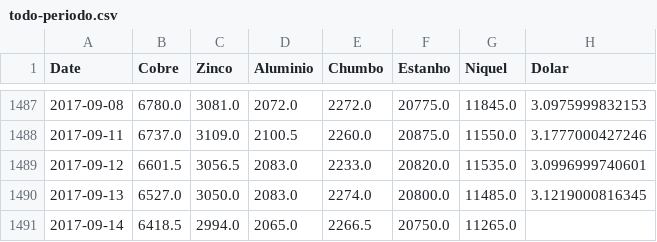
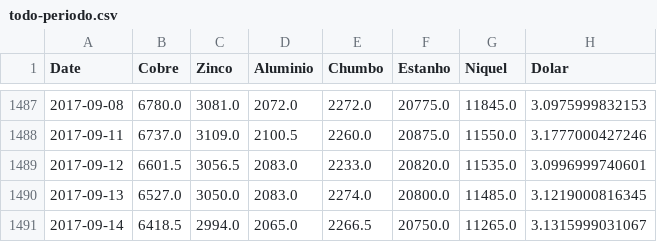
Before and after one commit to tiagocordeiro/flask-lme-chart, a CSV file: static/todo-periodo.csv, drawn as a sheet; only a part is shown, gaps mark what is left out.

```diff
--- a/static/todo-periodo.csv
+++ b/static/todo-periodo.csv
@@ -1490,2 +1490,2 @@ Date,Cobre,Zinco,Aluminio,Chumbo,Estanho,Niquel,Dolar
 2017-09-13,6527.0,3050.0,2083.0,2274.0,20800.0,11485.0,3.1219000816345
-2017-09-14,6418.5,2994.0,2065.0,2266.5,20750.0,11265.0,
+2017-09-14,6418.5,2994.0,2065.0,2266.5,20750.0,11265.0,3.1315999031067
```
Also changed, not shown: static/cotacao-atual.csv, 1 other file.
